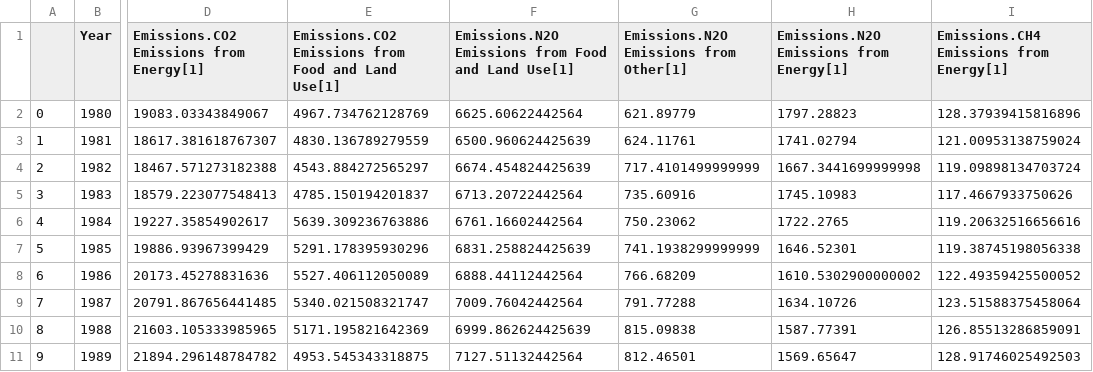
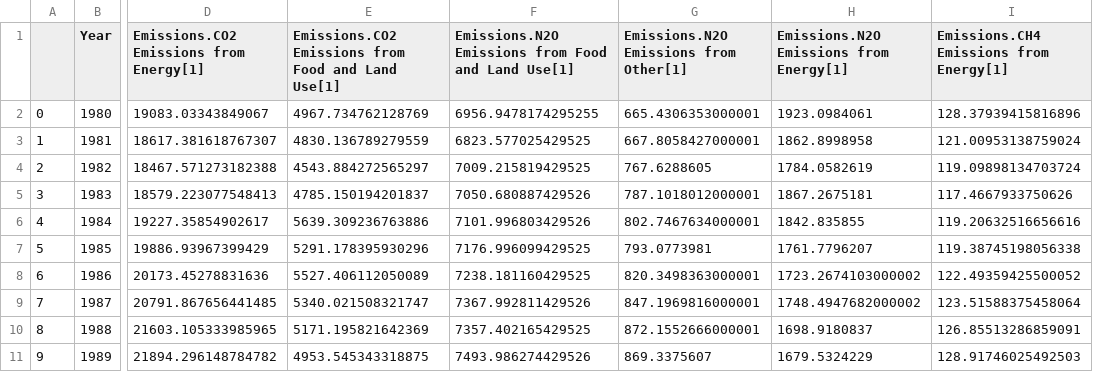
Before and after one commit to chrisdwells/FRIDA-emissions, a CSV file: data/outputs/frida_calibration_data.csv, drawn as a sheet; only a part is shown, gaps mark what is left out; the diff covers the shown part only; the diff names each change by its address in the sheet, - before the commit and + after, or states it on an @@ line.

```diff
--- a/data/outputs/frida_calibration_data.csv
+++ b/data/outputs/frida_calibration_data.csv
-F2: 6625.60622442564
+F2: 6956.9478174295255
-G2: 621.89779
+G2: 665.4306353000001
-H2: 1797.28823
+H2: 1923.0984061
-F3: 6500.960624425639
+F3: 6823.577025429525
-G3: 624.11761
+G3: 667.8058427000001
-H3: 1741.02794
+H3: 1862.8998958
-F4: 6674.454824425639
+F4: 7009.215819429525
-G4: 717.4101499999999
+G4: 767.6288605
-H4: 1667.3441699999998
+H4: 1784.0582619
-F5: 6713.20722442564
+F5: 7050.680887429526
-G5: 735.60916
+G5: 787.1018012000001
-H5: 1745.10983
+H5: 1867.2675181
-F6: 6761.16602442564
+F6: 7101.996803429526
-G6: 750.23062
+G6: 802.7467634000001
-H6: 1722.2765
+H6: 1842.835855
-F7: 6831.258824425639
+F7: 7176.996099429525
-G7: 741.1938299999999
+G7: 793.0773981
-H7: 1646.52301
+H7: 1761.7796207
-F8: 6888.44112442564
+F8: 7238.181160429525
-G8: 766.68209
+G8: 820.3498363000001
-H8: 1610.5302900000002
+H8: 1723.2674103000002
-F9: 7009.76042442564
+F9: 7367.992811429526
-G9: 791.77288
+G9: 847.1969816000001
-H9: 1634.10726
+H9: 1748.4947682000002
-F10: 6999.862624425639
+F10: 7357.402165429525
-G10: 815.09838
+G10: 872.1552666000001
-H10: 1587.77391
+H10: 1698.9180837
-F11: 7127.51132442564
+F11: 7493.986274429526
-G11: 812.46501
+G11: 869.3375607
-H11: 1569.65647
+H11: 1679.5324229
```
Also changed, not shown: 99 edited cells elsewhere in this file, data/outputs/baseline_values.csv, data/outputs/climate_calibration_data.csv, 7 other files.
